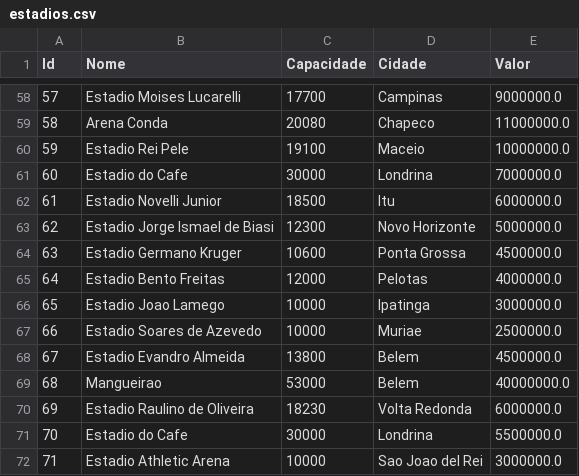
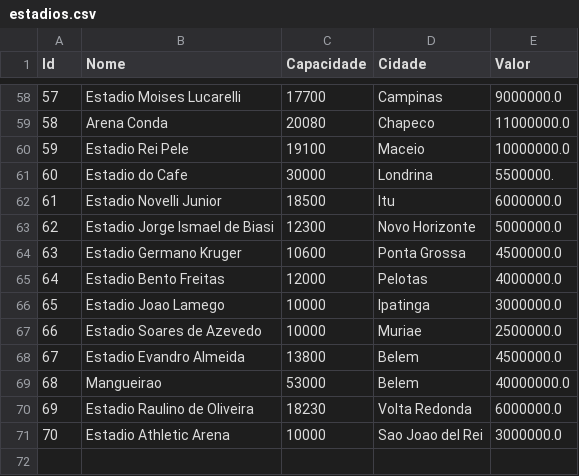
Before and after one commit to davirgp/Time-Futebol, a CSV file: estadios.csv, drawn as a sheet; only a part is shown, gaps mark what is left out; removed rows and columns are numbered as before the commit, all else as after; the diff names each change by its address in the sheet, - before the commit and + after, or states it on an @@ line.

```diff
--- a/estadios.csv
+++ b/estadios.csv
-E61 (Valor): 7000000.0
+E61 (Valor): 5500000.
-row 71: 70 | Estadio do Cafe | 30000 | Londrina | 5500000.0
@@ column A (Id) renumbered from row 71 down @@
```
Also changed, not shown: times.csv, 4 other files.
